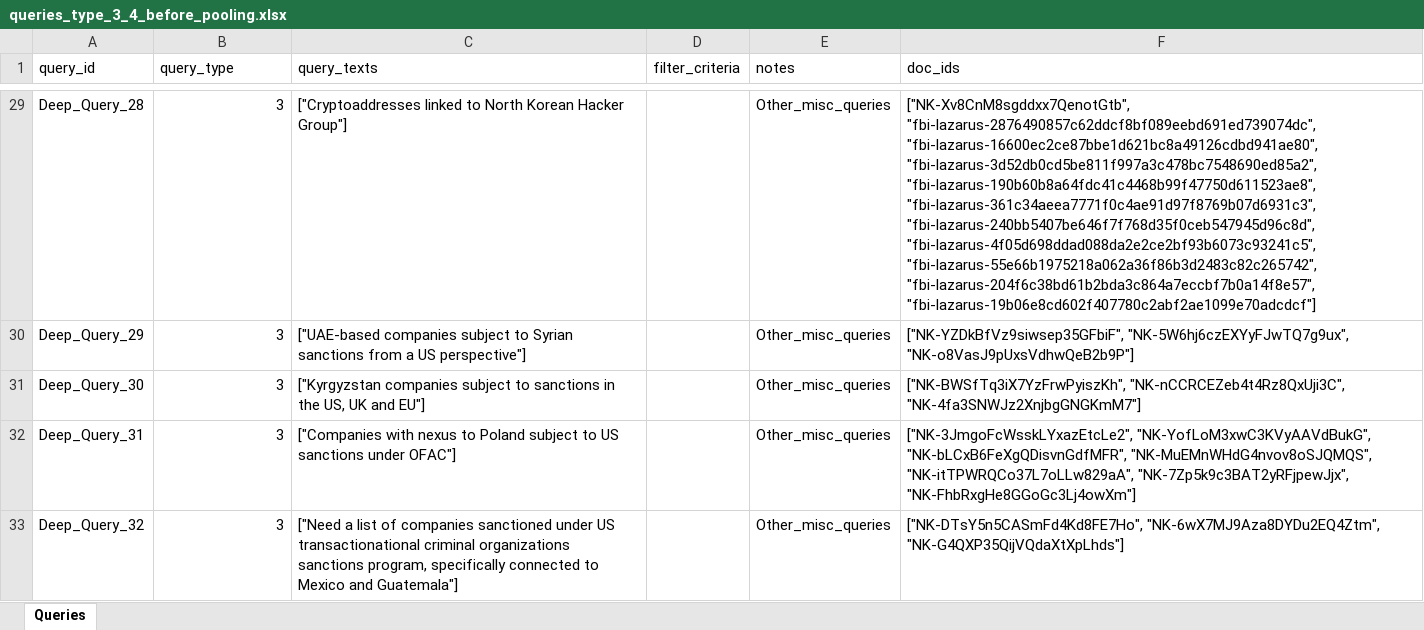
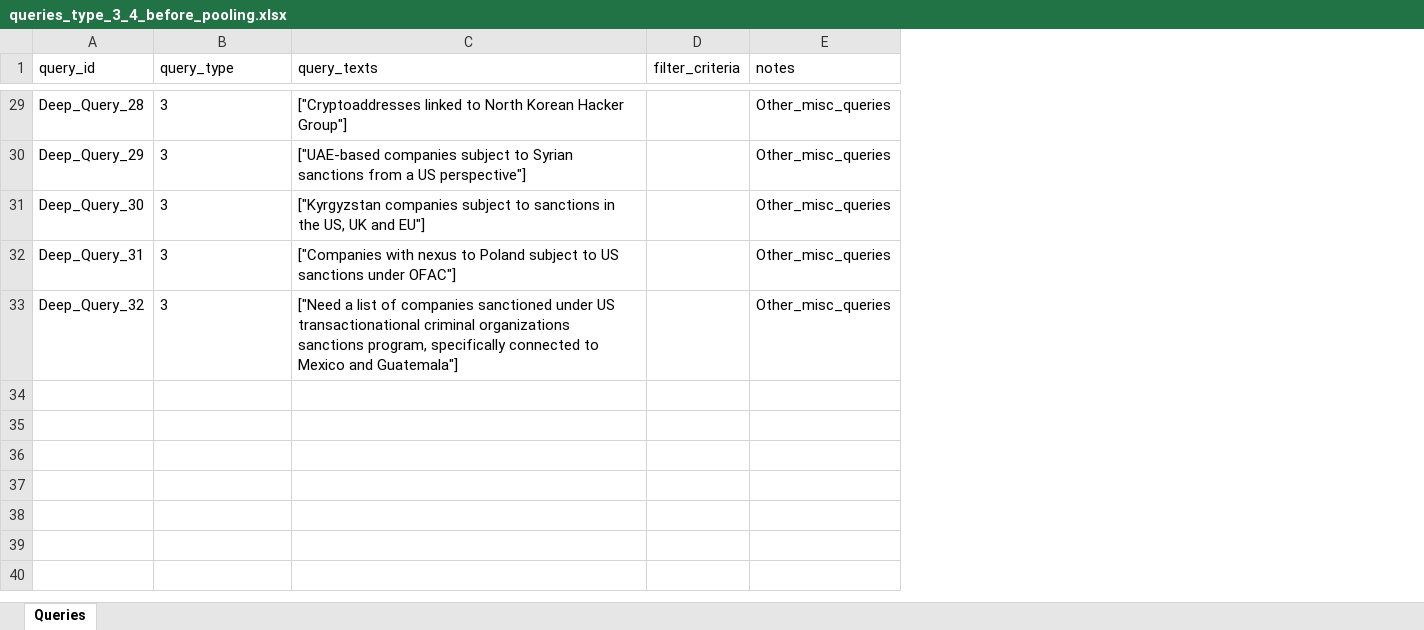
Before and after one commit to alirezaesterabi/IR_project, an Excel workbook: data/evaluation/queries_type_3_4_before_pooling.xlsx, sheet Queries, drawn as a sheet; only a part is shown, gaps mark what is left out; values as stored, in another font and other column widths than the file's, no borders; the diff covers the shown part only; the diff names each change by its address in the sheet, - before the commit and + after, or states it on an @@ line.

```diff
--- a/data/evaluation/queries_type_3_4_before_pooling.xlsx (sheet Queries)
+++ b/data/evaluation/queries_type_3_4_before_pooling.xlsx (sheet Queries)
-column F (doc_ids), rows 29-33: ["NK-Xv8CnM8sgddxx7QenotGtb", "fbi-lazarus-2876490857c62ddcf8bf089eebd691ed739074dc", "fbi-lazarus-16600ec2ce87bbe1d621bc8a49126cdbd941ae80", "fbi-lazarus-3d52db0cd5be811f997a3c478bc7548690ed85a2", "fbi-lazarus-190b60b8a64fdc41c4468b99f47750d611523ae8", "fbi-lazarus-361c34aeea7771f0c4ae91d97f8769b07d6931c3", "fbi-lazarus-240bb5407be646f7f768d35f0ceb547945d96c8d", "fbi-lazarus-4f05d698ddad088da2e2ce2bf93b6073c93241c5", "fbi-lazarus-55e66b1975218a062a36f86b3d2483c82c265742", "fbi-lazarus-204f6c38bd61b2bda3c864a7eccbf7b0a14f8e57", "fbi-lazarus-19b06e8cd602f407780c2abf2ae1099e70adcdcf"] | ["NK-YZDkBfVz9siwsep35GFbiF", "NK-5W6hj6czEXYyFJwTQ7g9ux", "NK-o8VasJ9pUxsVdhwQeB2b9P"] | ["NK-BWSfTq3iX7YzFrwPyiszKh", "NK-nCCRCEZeb4t4Rz8QxUji3C", "NK-4fa3SNWJz2XnjbgGNGKmM7"] | ["NK-3JmgoFcWsskLYxazEtcLe2", "NK-YofLoM3xwC3KVyAAVdBukG", "NK-bLCxB6FeXgQDisvnGdfMFR", "NK-MuEMnWHdG4nvov8oSJQMQS", "NK-itTPWRQCo37L7oLLw829aA", "NK-7Zp5k9c3BAT2yRFjpewJjx", "NK-FhbRxgHe8GGoGc3Lj4owXm"] | ["NK-DTsY5n5CASmFd4Kd8FE7Ho", "NK-6wX7MJ9Aza8DYDu2EQ4Ztm", "NK-G4QXP35QijVQdaXtXpLhds"]
-B29:B33 alignment: right
+B29:B33 alignment: left
```
Also changed, not shown: cell formats elsewhere in this sheet.
